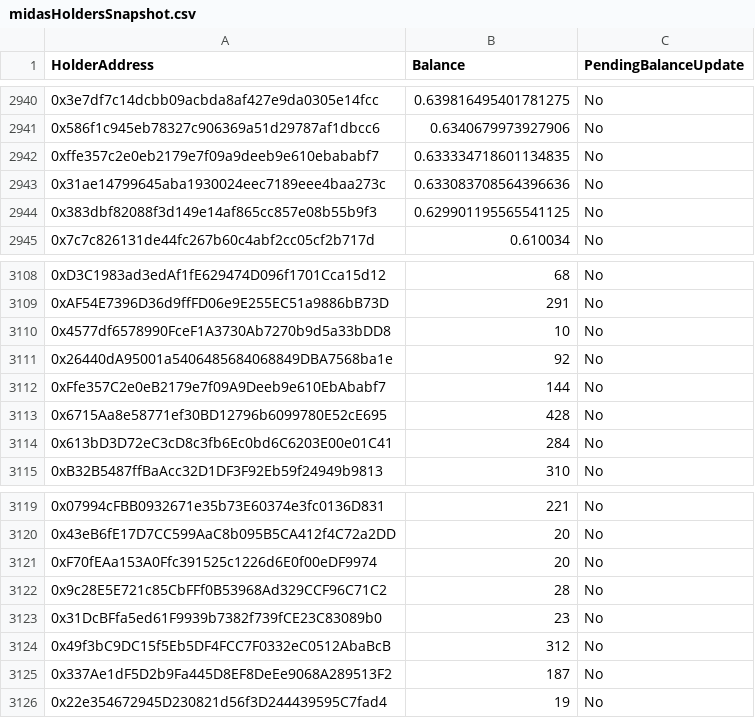
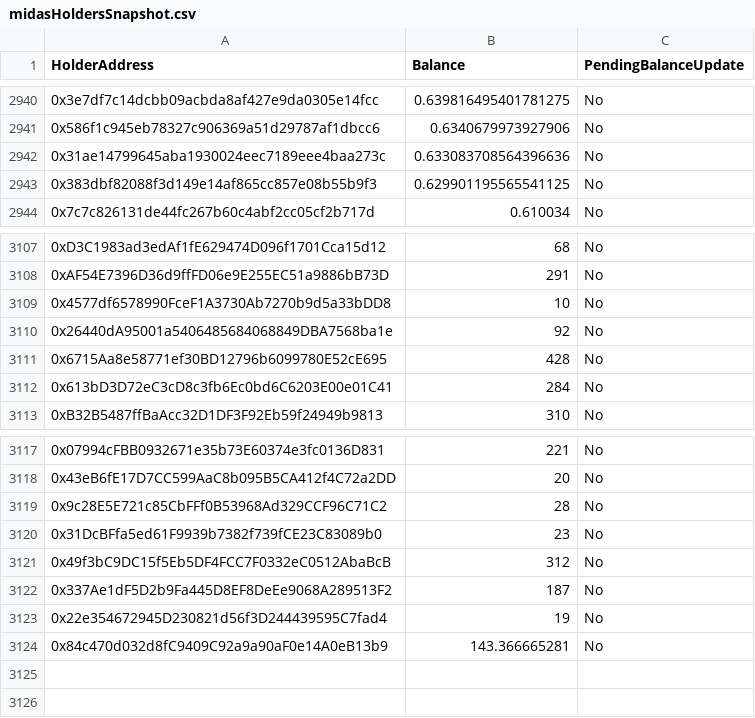
Before and after one commit to locus-finance/tokenomics, a CSV file: resources/csv/midasHoldersSnapshot.csv, drawn as a sheet; only a part is shown, gaps mark what is left out.

```diff
--- a/resources/csv/midasHoldersSnapshot.csv
+++ b/resources/csv/midasHoldersSnapshot.csv
@@ -2941,3 +2941,2 @@
 "0x586f1c945eb78327c906369a51d29787af1dbcc6","0.6340679973927906","No"
-"0xffe357c2e0eb2179e7f09a9deeb9e610ebababf7","0.633334718601134835","No"
 "0x31ae14799645aba1930024eec7189eee4baa273c","0.633083708564396636","No"
@@ -3111,3 +3110,2 @@
 "0x26440dA95001a5406485684068849DBA7568ba1e","92","No"
-"0xFfe357C2e0eB2179e7f09A9Deeb9e610EbAbabf7","144","No"
 "0x6715Aa8e58771ef30BD12796b6099780E52cE695","428","No"
@@ -3120,3 +3118,2 @@
 "0x43eB6fE17D7CC599AaC8b095B5CA412f4C72a2DD","20","No"
-"0xF70fEAa153A0Ffc391525c1226d6E0f00eDF9974","20","No"
 "0x9c28E5E721c85CbFFf0B53968Ad329CCF96C71C2","28","No"
@@ -3126 +3123,2 @@
 "0x22e354672945D230821d56f3D244439595C7fad4","19","No"
+"0x84c470d032d8fC9409C92a9a90aF0e14A0eB13b9","143.366665281","No"
```
Also changed, not shown: 6 other files.
